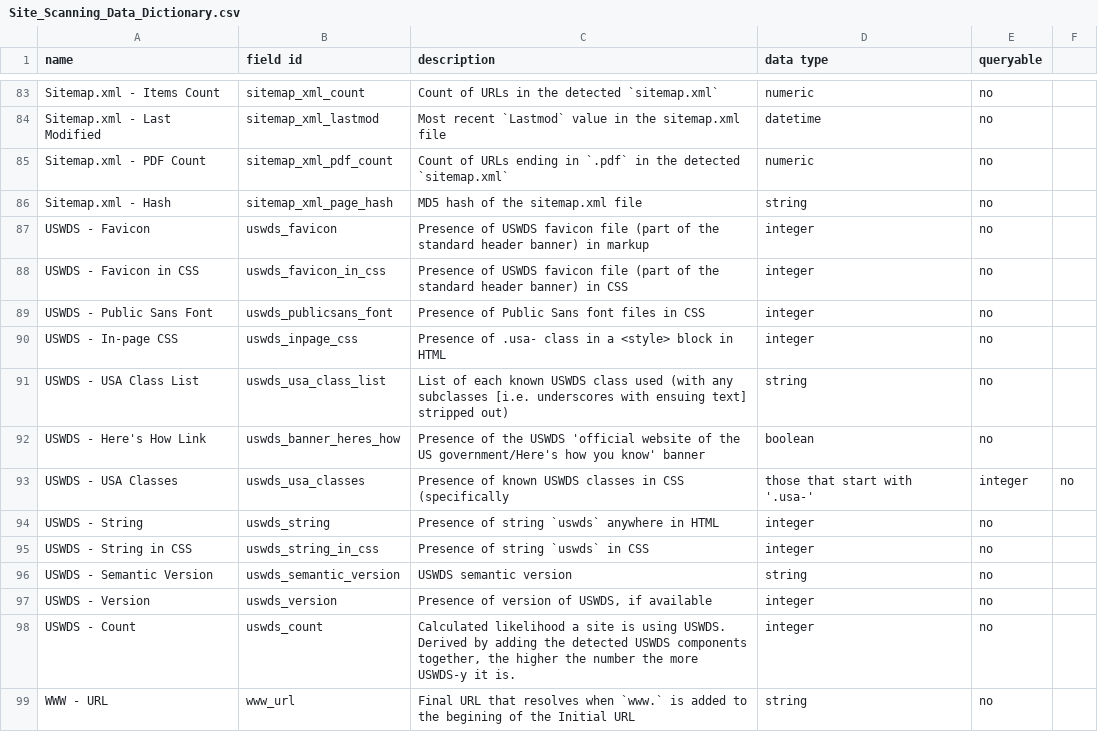
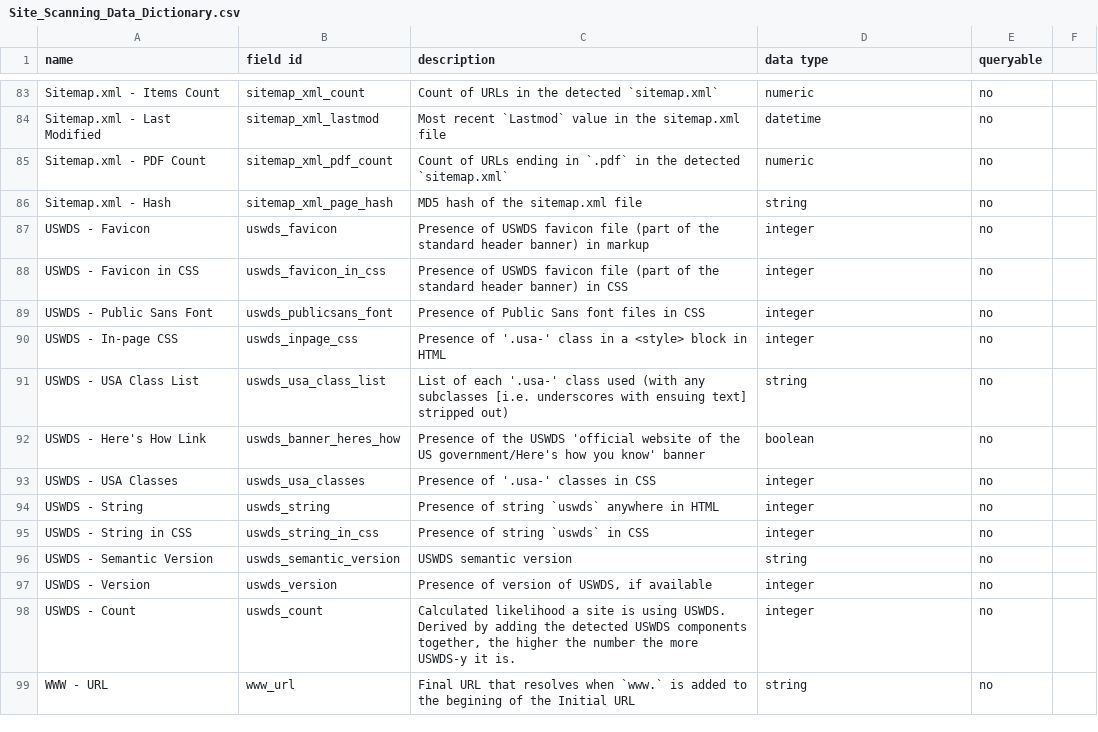
Before and after one commit to GSA/site-scanning-documentation, a CSV file: data/Site_Scanning_Data_Dictionary.csv, drawn as a sheet; only a part is shown, gaps mark what is left out.

Commit message:
Update Site Scanning Data Dictionary CSV format

```diff
--- a/data/Site_Scanning_Data_Dictionary.csv
+++ b/data/Site_Scanning_Data_Dictionary.csv
@@ -89,6 +89,6 @@ USWDS - Favicon in CSS,uswds_favicon_in_css,Presence of USWDS favicon file (part
 USWDS - Public Sans Font,uswds_publicsans_font,Presence of Public Sans font files in CSS,integer,no
-USWDS - In-page CSS,uswds_inpage_css,Presence of .usa- class in a <style> block in HTML,integer,no
-USWDS - USA Class List,uswds_usa_class_list,List of each known USWDS class used (with any subclasses [i.e. underscores with ensuing text] stripped out),string,no
+USWDS - In-page CSS,uswds_inpage_css,Presence of '.usa-' class in a <style> block in HTML,integer,no
+USWDS - USA Class List,uswds_usa_class_list,"List of each '.usa-' class used (with any subclasses [i.e. underscores with ensuing text] stripped out)",string,no
 USWDS - Here's How Link,uswds_banner_heres_how,Presence of the USWDS 'official website of the US government/Here's how you know' banner,boolean,no
-USWDS - USA Classes,uswds_usa_classes,Presence of known USWDS classes in CSS (specifically, those that start with '.usa-',integer,no
+USWDS - USA Classes,uswds_usa_classes,"Presence of '.usa-' classes in CSS",integer,no
 USWDS - String,uswds_string,Presence of string `uswds` anywhere in HTML,integer,no
```
